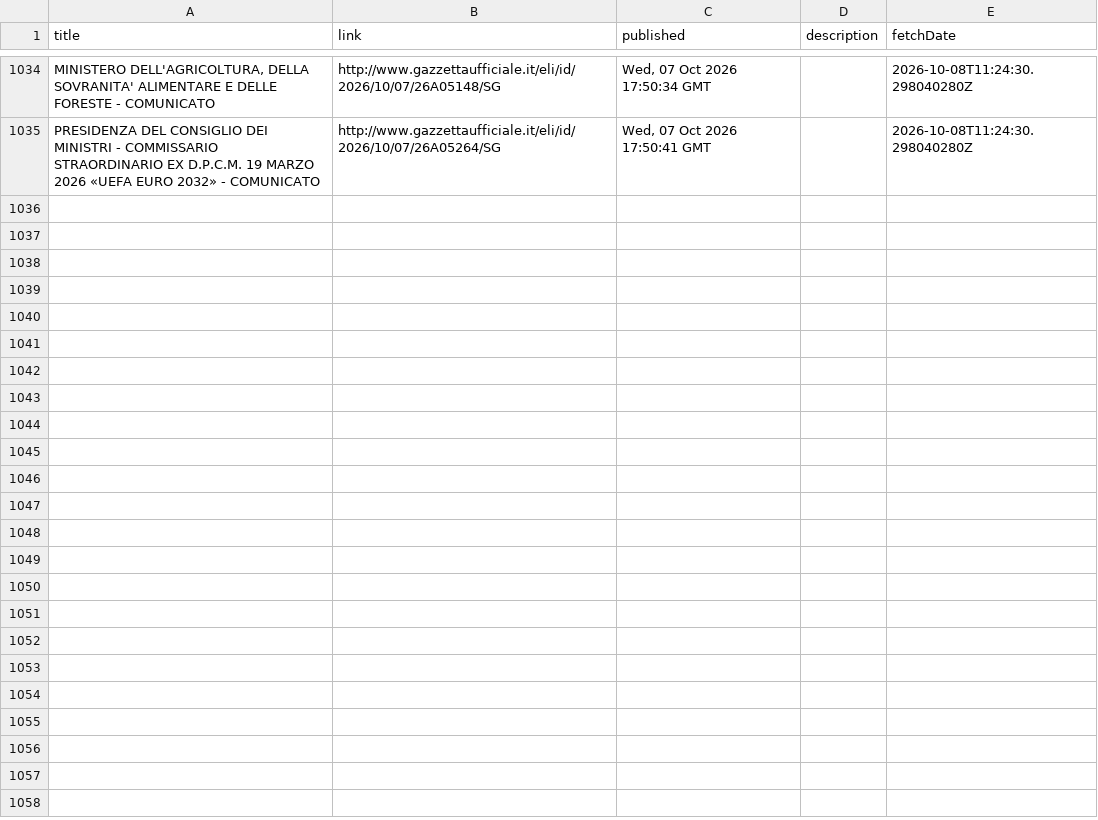
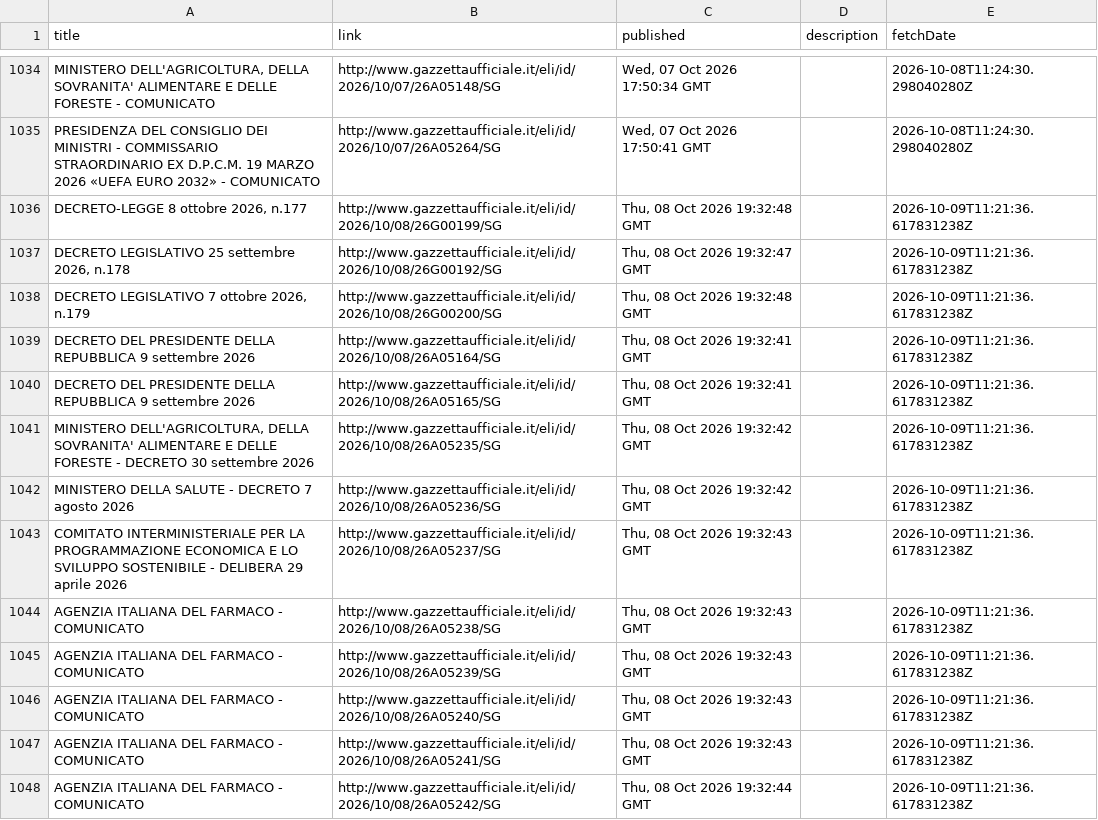
Before and after one commit to arvind088/Crawlar-gazzettaufficial, a TSV file: jena-git-project/data/clean/gazzetta_rss_updates.tsv, drawn as a sheet; only a part is shown, gaps mark what is left out; the diff covers the shown part only; the diff names each change by its address in the sheet, - before the commit and + after, or states it on an @@ line.

```diff
--- a/jena-git-project/data/clean/gazzetta_rss_updates.tsv
+++ b/jena-git-project/data/clean/gazzetta_rss_updates.tsv
+row 1036: DECRETO-LEGGE 8 ottobre 2026, n.177 | http://www.gazzettaufficiale.it/eli/id/2026/10/08/26G00199/SG | Thu, 08 Oct 2026 19:32:48 GMT |  | 2026-10-09T11:21:36.617831238Z
+row 1037: DECRETO LEGISLATIVO 25 settembre 2026, n.178 | http://www.gazzettaufficiale.it/eli/id/2026/10/08/26G00192/SG | Thu, 08 Oct 2026 19:32:47 GMT |  | 2026-10-09T11:21:36.617831238Z
+row 1038: DECRETO LEGISLATIVO 7 ottobre 2026, n.179 | http://www.gazzettaufficiale.it/eli/id/2026/10/08/26G00200/SG | Thu, 08 Oct 2026 19:32:48 GMT |  | 2026-10-09T11:21:36.617831238Z
+row 1039: DECRETO DEL PRESIDENTE DELLA REPUBBLICA 9 settembre 2026 | http://www.gazzettaufficiale.it/eli/id/2026/10/08/26A05164/SG | Thu, 08 Oct 2026 19:32:41 GMT |  | 2026-10-09T11:21:36.617831238Z
+row 1040: DECRETO DEL PRESIDENTE DELLA REPUBBLICA 9 settembre 2026 | http://www.gazzettaufficiale.it/eli/id/2026/10/08/26A05165/SG | Thu, 08 Oct 2026 19:32:41 GMT |  | 2026-10-09T11:21:36.617831238Z
+row 1041: MINISTERO DELL'AGRICOLTURA, DELLA SOVRANITA' ALIMENTARE E DELLE FORESTE - DECRETO 30 settembre 2026 | http://www.gazzettaufficiale.it/eli/id/2026/10/08/26A05235/SG | Thu, 08 Oct 2026 19:32:42 GMT |  | 2026-10-09T11:21:36.617831238Z
+row 1042: MINISTERO DELLA SALUTE - DECRETO 7 agosto 2026 | http://www.gazzettaufficiale.it/eli/id/2026/10/08/26A05236/SG | Thu, 08 Oct 2026 19:32:42 GMT |  | 2026-10-09T11:21:36.617831238Z
+row 1043: COMITATO INTERMINISTERIALE PER LA PROGRAMMAZIONE ECONOMICA E LO SVILUPPO SOSTENIBILE - DELIBERA 29 aprile 2026 | http://www.gazzettaufficiale.it/eli/id/2026/10/08/26A05237/SG | Thu, 08 Oct 2026 19:32:43 GMT |  | 2026-10-09T11:21:36.617831238Z
+row 1044: AGENZIA ITALIANA DEL FARMACO - COMUNICATO | http://www.gazzettaufficiale.it/eli/id/2026/10/08/26A05238/SG | Thu, 08 Oct 2026 19:32:43 GMT |  | 2026-10-09T11:21:36.617831238Z
+row 1045: AGENZIA ITALIANA DEL FARMACO - COMUNICATO | http://www.gazzettaufficiale.it/eli/id/2026/10/08/26A05239/SG | Thu, 08 Oct 2026 19:32:43 GMT |  | 2026-10-09T11:21:36.617831238Z
+row 1046: AGENZIA ITALIANA DEL FARMACO - COMUNICATO | http://www.gazzettaufficiale.it/eli/id/2026/10/08/26A05240/SG | Thu, 08 Oct 2026 19:32:43 GMT |  | 2026-10-09T11:21:36.617831238Z
+row 1047: AGENZIA ITALIANA DEL FARMACO - COMUNICATO | http://www.gazzettaufficiale.it/eli/id/2026/10/08/26A05241/SG | Thu, 08 Oct 2026 19:32:43 GMT |  | 2026-10-09T11:21:36.617831238Z
+row 1048: AGENZIA ITALIANA DEL FARMACO - COMUNICATO | http://www.gazzettaufficiale.it/eli/id/2026/10/08/26A05242/SG | Thu, 08 Oct 2026 19:32:44 GMT |  | 2026-10-09T11:21:36.617831238Z
```
Also changed, not shown: 13 added rows elsewhere in this file, jena-git-project/data/registry/ingestion_watermarks.tsv.
